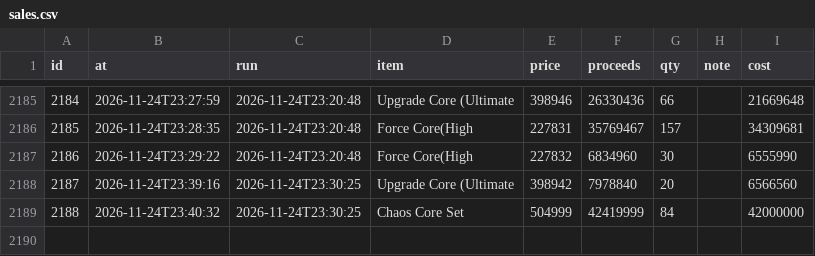
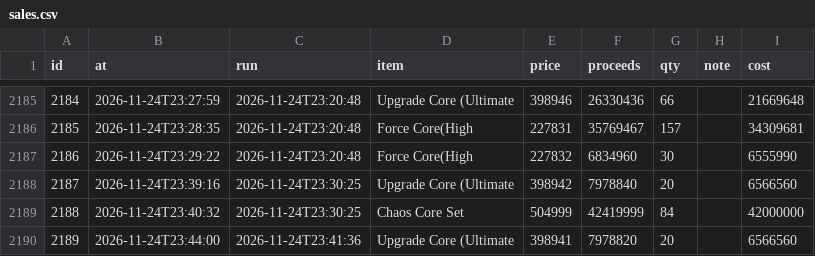
Before and after one commit to tl45663035/cabal_trade, a CSV file: profit_reports/cang/artifacts/sales.csv, drawn as a sheet; only a part is shown, gaps mark what is left out.

Commit message:
profit report for cang at 23:47:35

```diff
--- a/profit_reports/cang/artifacts/sales.csv
+++ b/profit_reports/cang/artifacts/sales.csv
@@ -2189 +2189,2 @@ id,at,run,item,price,proceeds,qty,note,cost
 2188,2026-11-24T23:40:32,2026-11-24T23:30:25,Chaos Core Set,504999,42419999,84,,42000000
+2189,2026-11-24T23:44:00,2026-11-24T23:41:36,Upgrade Core (Ultimate,398941,7978820,20,,6566560
```
Also changed, not shown: profit_reports/cang/artifacts/board.csv, profit_reports/cang/artifacts/networth_history.csv, 4 other files.
